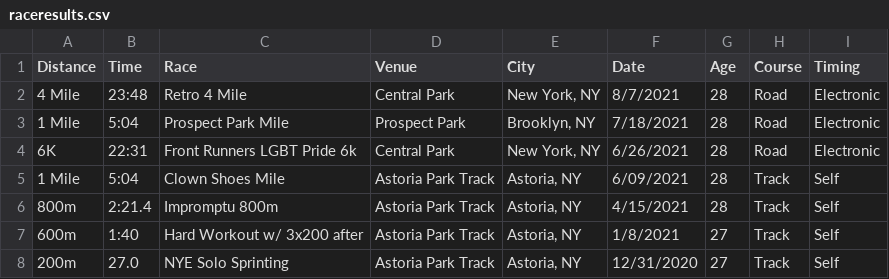
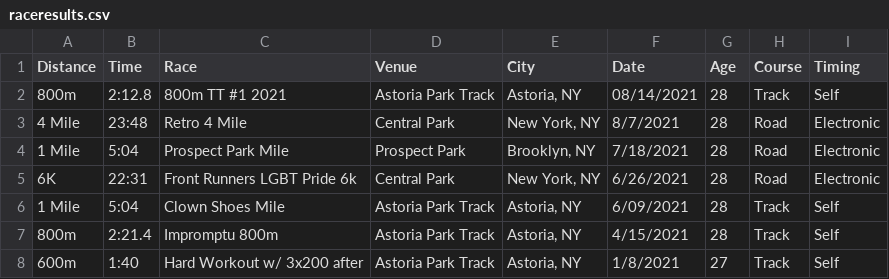
Before and after one commit to kenneththomas/kensraceresults, a CSV file: raceresults.csv, drawn as a sheet; only a part is shown; the shorter side is filled out with more unchanged rows.

```diff
--- a/raceresults.csv
+++ b/raceresults.csv
@@ -1,2 +1,3 @@
 Distance,Time,Race,Venue,City,Date,Age,Course,Timing
+800m,2:12.8,800m TT #1 2021,Astoria Park Track,"Astoria, NY",08/14/2021,28,Track,Self
 4 Mile,23:48,Retro 4 Mile,Central Park,"New York, NY",8/7/2021,28,Road,Electronic
```
Also changed, not shown: 1 other file.
